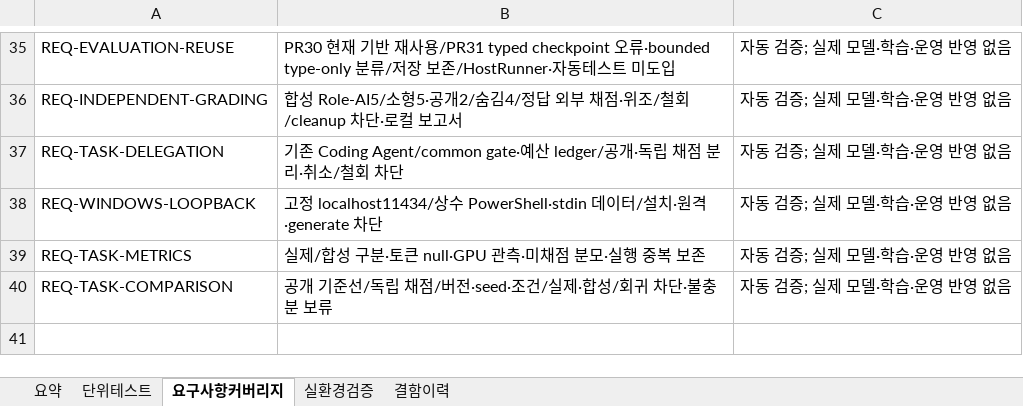
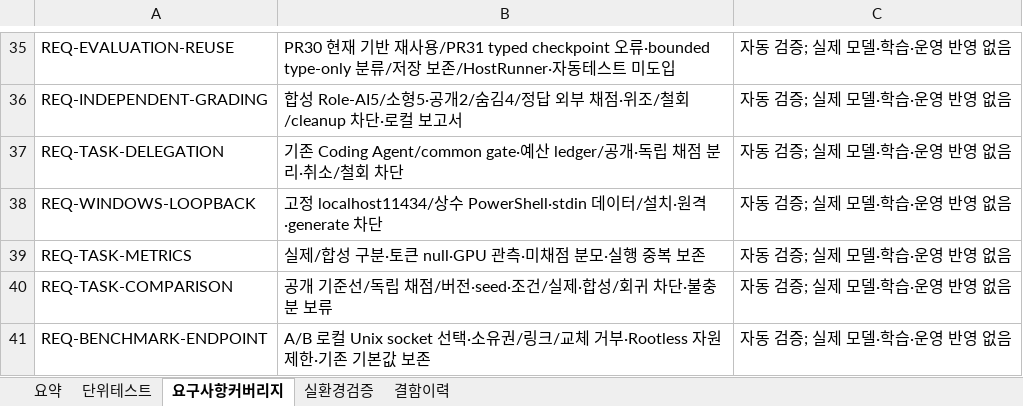
Before and after one commit to wjdwodhks35/Role-AI, an Excel workbook: qa/Role-AI_unit_tests.xlsx, sheet 요구사항커버리지, drawn as a sheet; only a part is shown, gaps mark what is left out; values as stored, in another font and other column widths than the file's, no borders; the diff names each change by its address in the sheet, - before the commit and + after, or states it on an @@ line.

Commit message:
feat: bind benchmark evaluation to private rootless endpoints

```diff
--- a/qa/Role-AI_unit_tests.xlsx (sheet 요구사항커버리지)
+++ b/qa/Role-AI_unit_tests.xlsx (sheet 요구사항커버리지)
+row 41: REQ-BENCHMARK-ENDPOINT | A/B 로컬 Unix socket 선택·소유권/링크/교체 거부·Rootless 자원 제한·기존 기본값 보존 | 자동 검증; 실제 모델·학습·운영 반영 없음
```
Also changed, not shown: sheet 단위테스트, sheet 요약, 13 other files.
